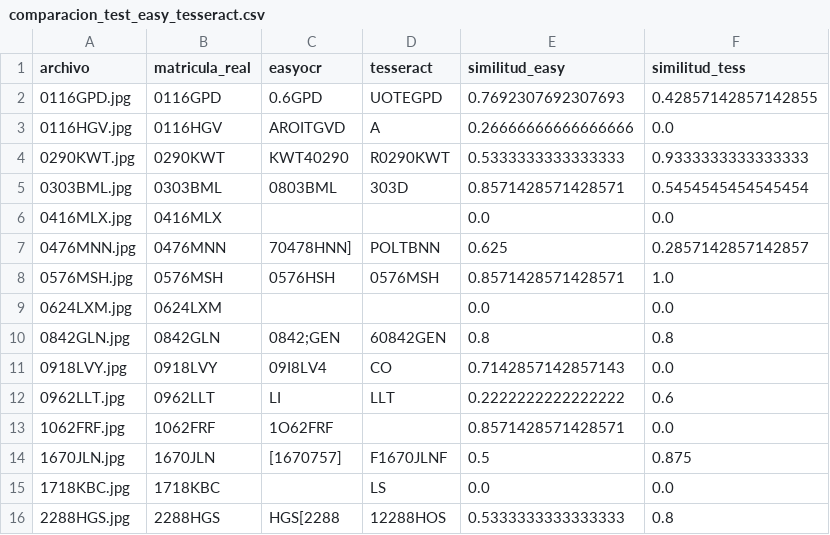
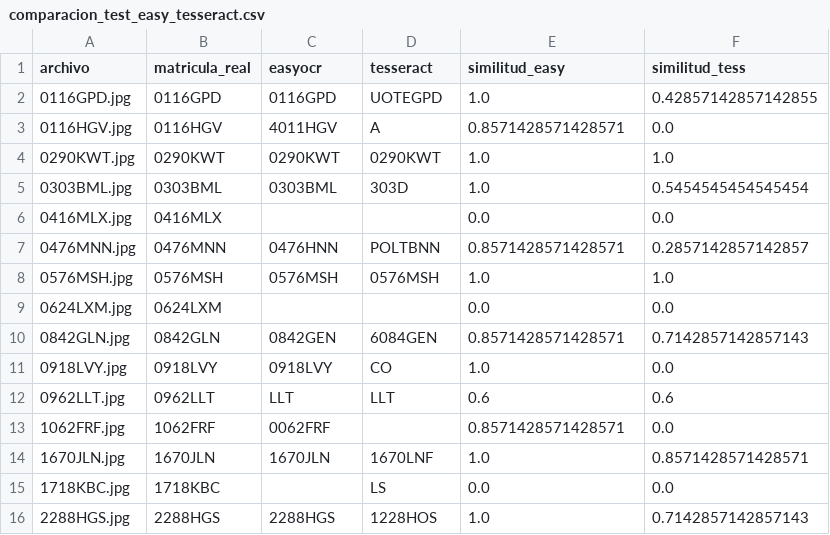
Before and after one commit to Carlosqchao/VC_P4, a CSV file: CSVs/comparacion_test_easy_tesseract.csv, drawn as a sheet; only a part is shown; the diff covers the shown part only.

Commit message:
No aguanto mas el tesseract

```diff
--- a/CSVs/comparacion_test_easy_tesseract.csv
+++ b/CSVs/comparacion_test_easy_tesseract.csv
@@ -1,16 +1,16 @@
 archivo,matricula_real,easyocr,tesseract,similitud_easy,similitud_tess
-0116GPD.jpg,0116GPD,0.6GPD,UOTEGPD,0.7692307692307693,0.42857142857142855
-0116HGV.jpg,0116HGV,AROITGVD,A,0.26666666666666666,0.0
-0290KWT.jpg,0290KWT,KWT40290,R0290KWT,0.5333333333333333,0.9333333333333333
-0303BML.jpg,0303BML,0803BML,303D,0.8571428571428571,0.5454545454545454
+0116GPD.jpg,0116GPD,0116GPD,UOTEGPD,1.0,0.42857142857142855
+0116HGV.jpg,0116HGV,4011HGV,A,0.8571428571428571,0.0
+0290KWT.jpg,0290KWT,0290KWT,0290KWT,1.0,1.0
+0303BML.jpg,0303BML,0303BML,303D,1.0,0.5454545454545454
 0416MLX.jpg,0416MLX,,,0.0,0.0
-0476MNN.jpg,0476MNN,70478HNN],POLTBNN,0.625,0.2857142857142857
-0576MSH.jpg,0576MSH,0576HSH,0576MSH,0.8571428571428571,1.0
+0476MNN.jpg,0476MNN,0476HNN,POLTBNN,0.8571428571428571,0.2857142857142857
+0576MSH.jpg,0576MSH,0576MSH,0576MSH,1.0,1.0
 0624LXM.jpg,0624LXM,,,0.0,0.0
-0842GLN.jpg,0842GLN,0842;GEN,60842GEN,0.8,0.8
-0918LVY.jpg,0918LVY,09I8LV4,CO,0.7142857142857143,0.0
-0962LLT.jpg,0962LLT,LI,LLT,0.2222222222222222,0.6
-1062FRF.jpg,1062FRF,1O62FRF,,0.8571428571428571,0.0
-1670JLN.jpg,1670JLN,[1670757],F1670JLNF,0.5,0.875
+0842GLN.jpg,0842GLN,0842GEN,6084GEN,0.8571428571428571,0.7142857142857143
+0918LVY.jpg,0918LVY,0918LVY,CO,1.0,0.0
+0962LLT.jpg,0962LLT,LLT,LLT,0.6,0.6
+1062FRF.jpg,1062FRF,0062FRF,,0.8571428571428571,0.0
+1670JLN.jpg,1670JLN,1670JLN,1670LNF,1.0,0.8571428571428571
 1718KBC.jpg,1718KBC,,LS,0.0,0.0
-2288HGS.jpg,2288HGS,HGS[2288,12288HOS,0.5333333333333333,0.8
+2288HGS.jpg,2288HGS,2288HGS,1228HOS,1.0,0.7142857142857143
```
Also changed, not shown: 86 edited cells elsewhere in this file, 1 other file.
